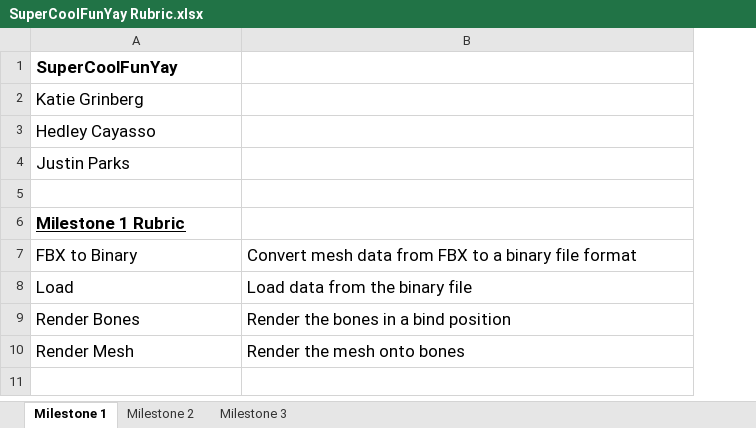
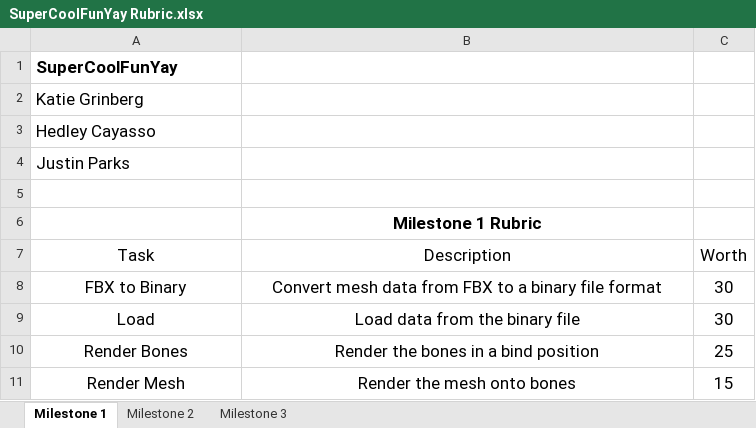
Before and after one commit to Kagrinberg/RTA_SuperCoolFunYay, an Excel workbook: GroupProject/SuperCoolFunYay Rubric.xlsx, sheet Milestone 1, drawn as a sheet; values as stored, in another font and other column widths than the file's, no borders; removed rows and columns are numbered as before the commit, all else as after; the diff names each change by its address in the sheet, - before the commit and + after, or states it on an @@ line.

Commit message:
Updated rubric to have value per task

```diff
--- a/GroupProject/SuperCoolFunYay Rubric.xlsx (sheet Milestone 1)
+++ b/GroupProject/SuperCoolFunYay Rubric.xlsx (sheet Milestone 1)
+column C, rows 8-11: 30 | 30 | 25 | 15
-row 6: Milestone 1 Rubric
+row 6:  | Milestone 1 Rubric
+row 7: Task | Description | Worth
-A8:B11 alignment: left
+A8:B11 alignment: center
```
